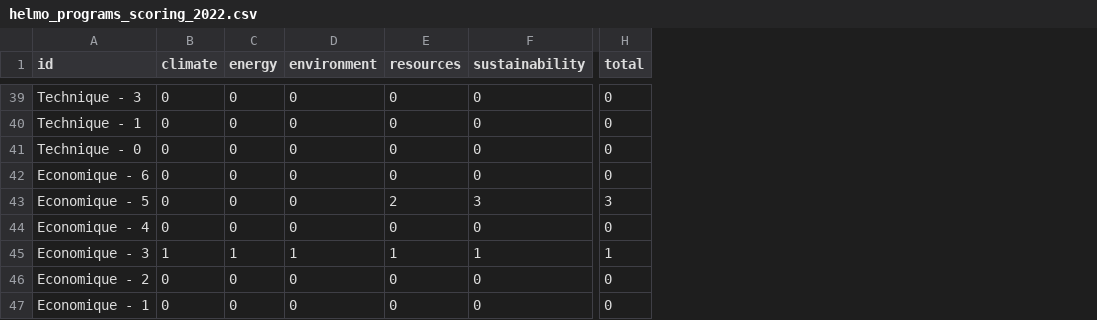
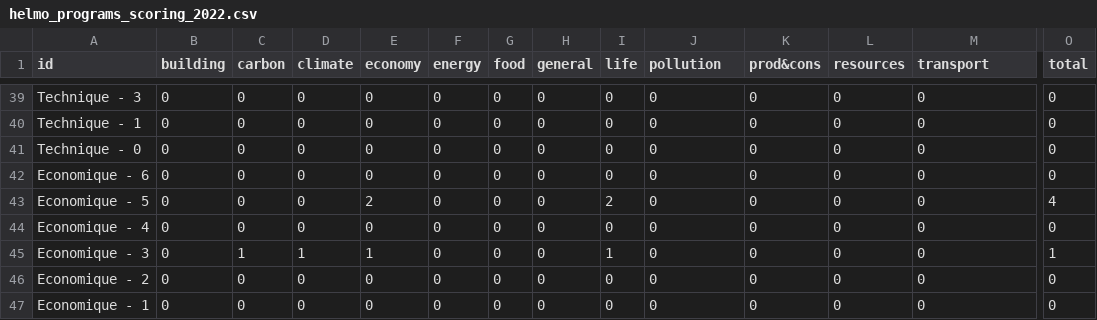
Before and after one commit to Education4Climate/Education4Climate, a CSV file: data/scoring-output/helmo_programs_scoring_2022.csv, drawn as a sheet; only a part is shown, gaps mark what is left out; addresses are those after the commit; the diff covers the shown part only; the diff names each change by its address in the sheet, - before the commit and + after, or states it on an @@ line.

```diff
--- a/data/scoring-output/helmo_programs_scoring_2022.csv
+++ b/data/scoring-output/helmo_programs_scoring_2022.csv
+column B (building), rows 39-47: all 0
+column C (carbon), rows 39-47: 0 | 0 | 0 | 0 | 0 | 0 | 1 | 0 | 0
+column E (economy), rows 39-47: 0 | 0 | 0 | 0 | 2 | 0 | 1 | 0 | 0
+column G (food), rows 39-47: all 0
+column H (general), rows 39-47: all 0
+column I (life), rows 39-47: 0 | 0 | 0 | 0 | 2 | 0 | 1 | 0 | 0
+column K (prod&cons), rows 39-47: all 0
-J1: environment
+J1: pollution
-M1: sustainability
+M1: transport
-L43 (resources): 2
+L43 (resources): 0
-M43 (transport): 3
+M43 (transport): 0
-O43 (total): 3
+O43 (total): 4
-F45 (energy): 1
+F45 (energy): 0
-J45 (pollution): 1
+J45 (pollution): 0
-L45 (resources): 1
+L45 (resources): 0
-M45 (transport): 1
+M45 (transport): 0
```
Also changed, not shown: 22 edited cells elsewhere in this file, 4 other files.
